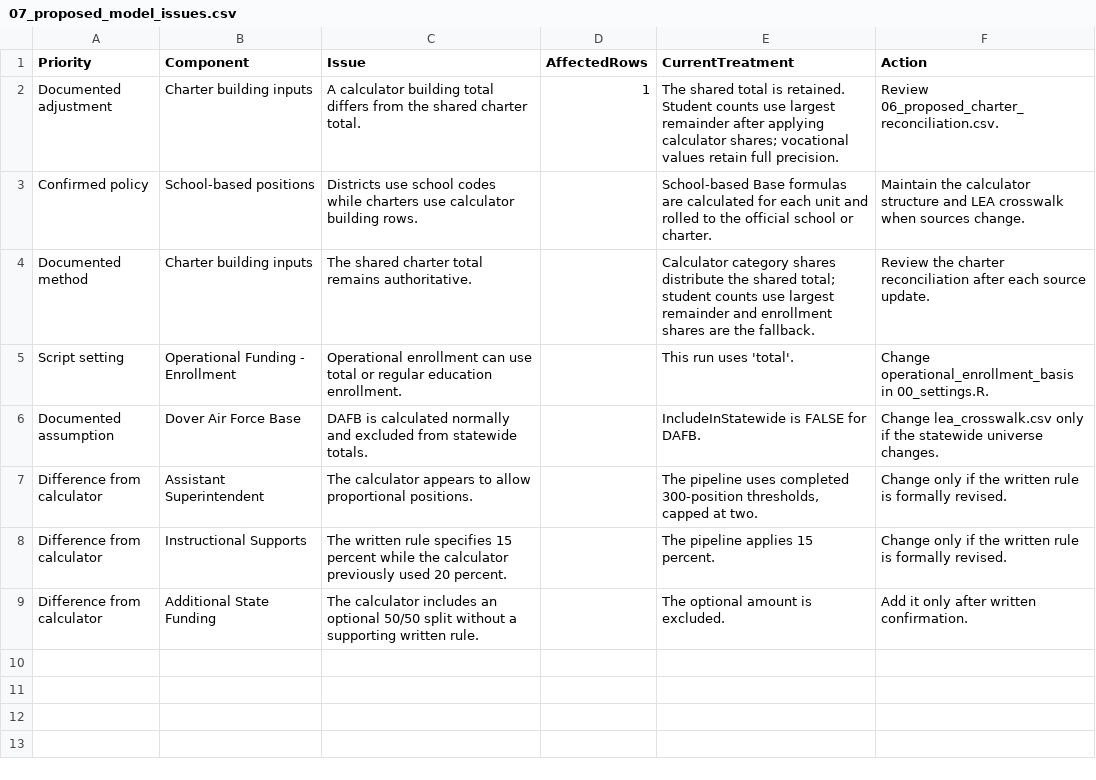
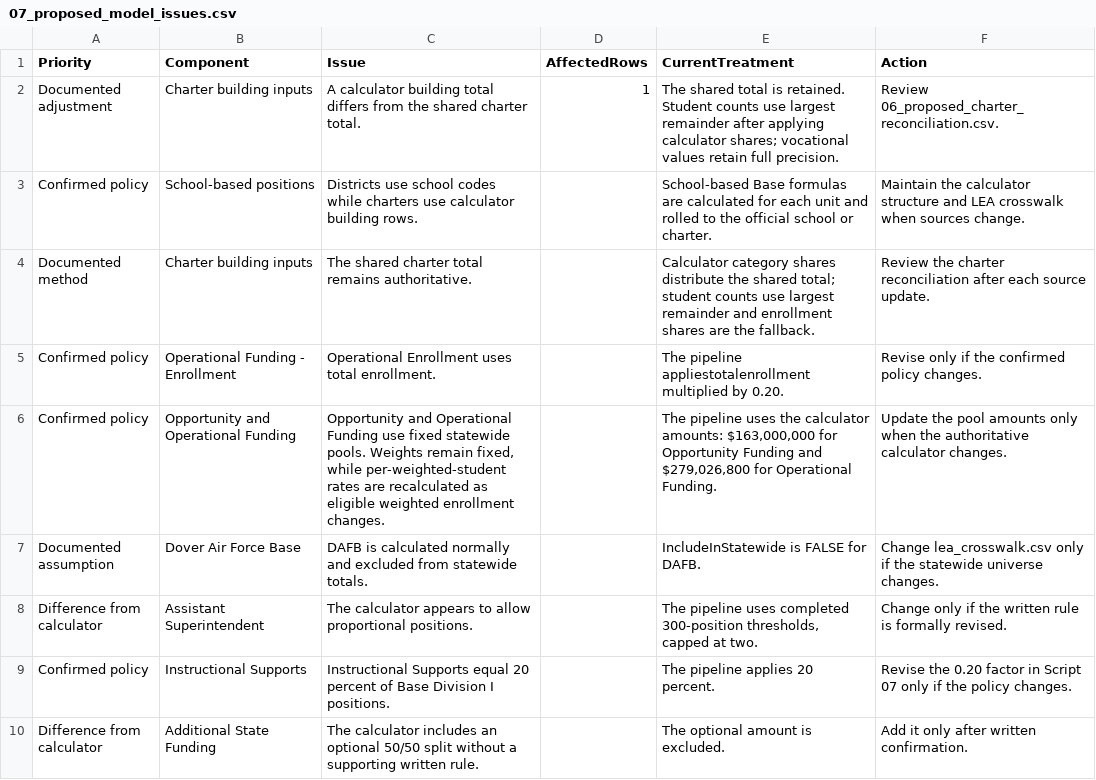
Before and after one commit to MatthewFaiello/school_funding_models, a CSV file: data/output/07_proposed_model_issues.csv, drawn as a sheet.

```diff
--- a/data/output/07_proposed_model_issues.csv
+++ b/data/output/07_proposed_model_issues.csv
@@ -4,6 +4,7 @@ Confirmed policy,School-based positions,Districts use school codes while charter
 Documented method,Charter building inputs,The shared charter total remains authoritative.,,Calculator category shares distribute the shared total; student counts use largest remainder and enrollment shares are the fallback.,Review the charter reconciliation after each source update.
-Script setting,Operational Funding - Enrollment,Operational enrollment can use total or regular education enrollment.,,This run uses 'total'.,Change operational_enrollment_basis in 00_settings.R.
+Confirmed policy,Operational Funding - Enrollment,Operational Enrollment uses total enrollment.,,The pipeline appliestotalenrollment multiplied by 0.20.,Revise only if the confirmed policy changes.
+Confirmed policy,Opportunity and Operational Funding,"Opportunity and Operational Funding use fixed statewide pools. Weights remain fixed, while per-weighted-student rates are recalculated as eligible weighted enrollment changes.",,"The pipeline uses the calculator amounts: $163,000,000 for Opportunity Funding and $279,026,800 for Operational Funding.",Update the pool amounts only when the authoritative calculator changes.
 Documented assumption,Dover Air Force Base,DAFB is calculated normally and excluded from statewide totals.,,IncludeInStatewide is FALSE for DAFB.,Change lea_crosswalk.csv only if the statewide universe changes.
 Difference from calculator,Assistant Superintendent,The calculator appears to allow proportional positions.,,"The pipeline uses completed 300-position thresholds, capped at two.",Change only if the written rule is formally revised.
-Difference from calculator,Instructional Supports,The written rule specifies 15 percent while the calculator previously used 20 percent.,,The pipeline applies 15 percent.,Change only if the written rule is formally revised.
+Confirmed policy,Instructional Supports,Instructional Supports equal 20 percent of Base Division I positions.,,The pipeline applies 20 percent.,Revise the 0.20 factor in Script 07 only if the policy changes.
 Difference from calculator,Additional State Funding,The calculator includes an optional 50/50 split without a supporting written rule.,,The optional amount is excluded.,Add it only after written confirmation.
```
Also changed, not shown: data/output/00_run_manifest.csv, data/output/09_school_comparison.csv, 28 other files.
